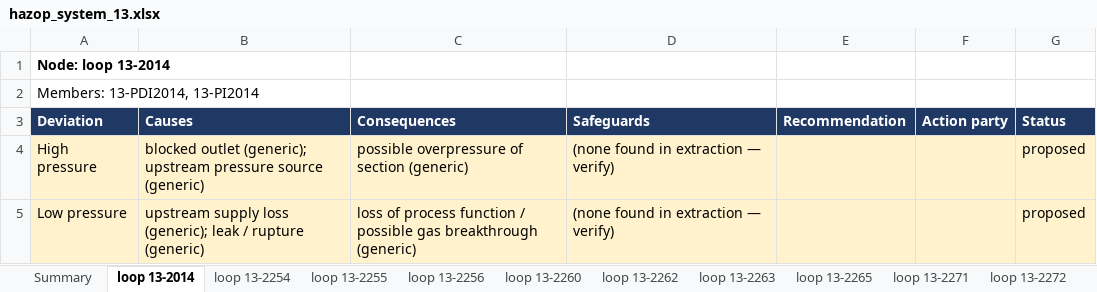
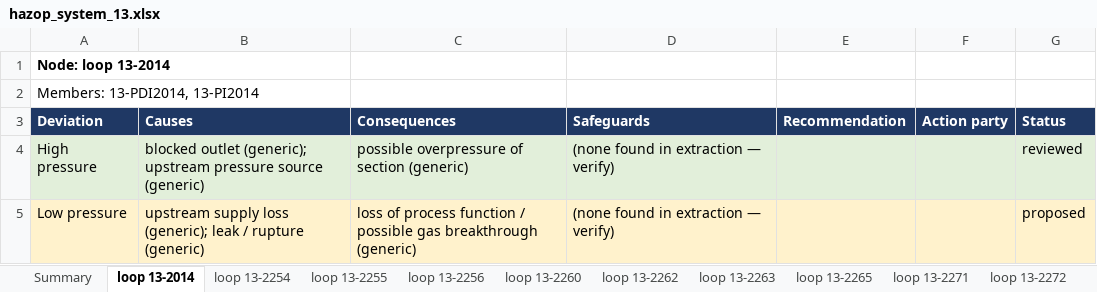
Before and after one commit to TKTH-Eq/SommerstudentProsjekt, an Excel workbook: reports/hazop_system_13.xlsx, sheet loop 13-2014, drawn as a sheet; values as stored, in another font and other column widths than the file's, no borders; the diff names each change by its address in the sheet, - before the commit and + after, or states it on an @@ line.

```diff
--- a/reports/hazop_system_13.xlsx (sheet loop 13-2014)
+++ b/reports/hazop_system_13.xlsx (sheet loop 13-2014)
-A4:G4 fill: #FFF2CC
+A4:G4 fill: #E2EFDA
-G4 (Status): proposed
+G4 (Status): reviewed
```
Also changed, not shown: sheet Summary, 2 other files.
